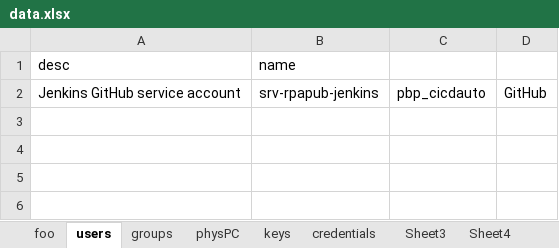
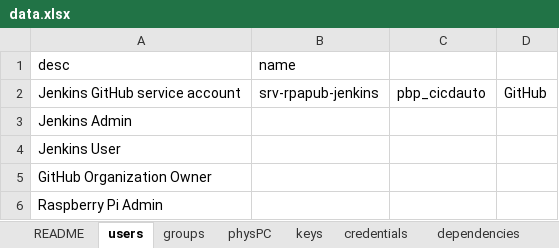
Before and after one commit to cprima/cprimanet, an Excel workbook: app/phy/RPA-publications/ProjectBasturmaBlueprint/data.xlsx, sheet users, drawn as a sheet; values as stored, in another font and other column widths than the file's, no borders; the diff names each change by its address in the sheet, - before the commit and + after, or states it on an @@ line.

Commit message:
Updating Project Basturma Pipeline files

```diff
--- a/app/phy/RPA-publications/ProjectBasturmaBlueprint/data.xlsx (sheet users)
+++ b/app/phy/RPA-publications/ProjectBasturmaBlueprint/data.xlsx (sheet users)
-sheet tab: foo
+sheet tab: README
-sheet tab: Sheet3
+sheet tab: dependencies
+row 3: Jenkins Admin
+row 4: Jenkins User
+row 5: GitHub Organization Owner
+row 6: Raspberry Pi Admin
```
Also changed, not shown: sheet dependencies, 10 other files.
